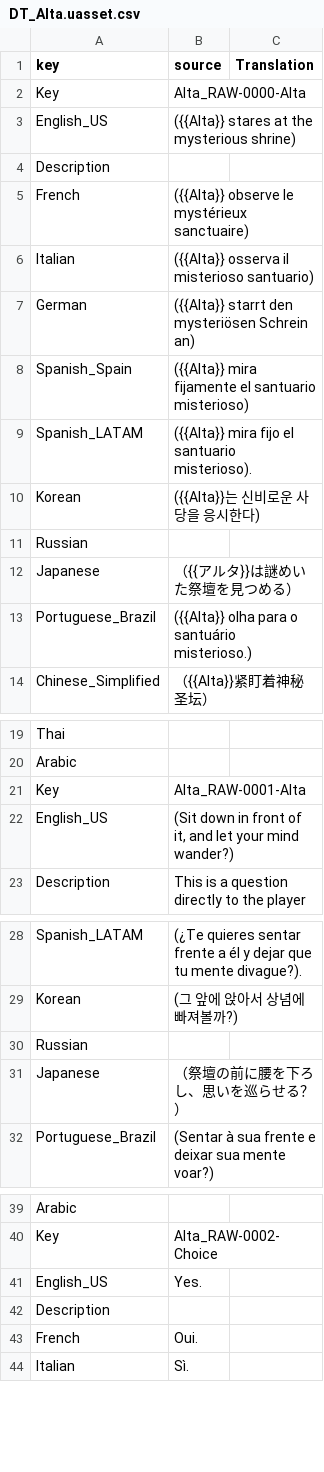
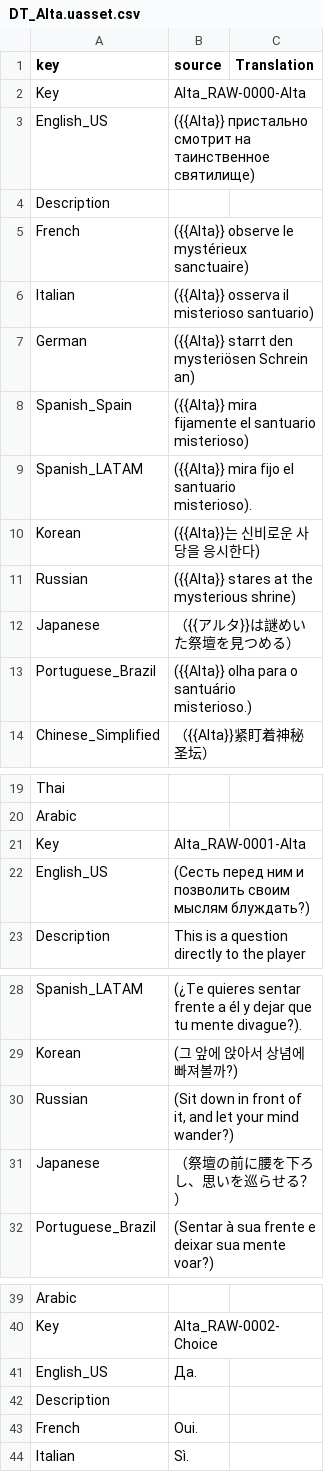
Before and after one commit to Dontaz/Wanderstop-RU, a CSV file: ru_files/TheClearing/Content/Data/Dialogue/Localization/DT_Alta.uasset.csv, drawn as a sheet; only a part is shown, gaps mark what is left out; the diff covers the shown part only.

Commit message:
Update DT_Alta.uasset.csv

```diff
--- a/ru_files/TheClearing/Content/Data/Dialogue/Localization/DT_Alta.uasset.csv
+++ b/ru_files/TheClearing/Content/Data/Dialogue/Localization/DT_Alta.uasset.csv
@@ -2,3 +2,3 @@ key,source,Translation
 Key,Alta_RAW-0000-Alta,
-English_US,({{Alta}} stares at the mysterious shrine),
+English_US,({{Alta}} пристально смотрит на таинственное святилище),
 Description,,
@@ -10,3 +10,3 @@ Spanish_LATAM,({{Alta}} mira fijo el santuario misterioso).,
 Korean,({{Alta}}는 신비로운 사당을 응시한다),
-Russian,,
+Russian,({{Alta}} stares at the mysterious shrine),
 Japanese,（{{アルタ}}は謎めいた祭壇を見つめる）,
@@ -21,3 +21,3 @@ Arabic,,
 Key,Alta_RAW-0001-Alta,
-English_US,"(Sit down in front of it, and let your mind wander?)",
+English_US,(Сесть перед ним и позволить своим мыслям блуждать?),
 Description,This is a question directly to the player,
@@ -29,3 +29,3 @@ Spanish_LATAM,(¿Te quieres sentar frente a él y dejar que tu mente divague?).,
 Korean,(그 앞에 앉아서 상념에 빠져볼까?),
-Russian,,
+Russian,"(Sit down in front of it, and let your mind wander?)",
 Japanese,（祭壇の前に腰を下ろし、思いを巡らせる？）,
@@ -40,3 +40,3 @@ Arabic,,
 Key,Alta_RAW-0002-Choice,
-English_US,Yes.,
+English_US,Да.,
 Description,,
```
Also changed, not shown: 57 edited cells elsewhere in this file.
